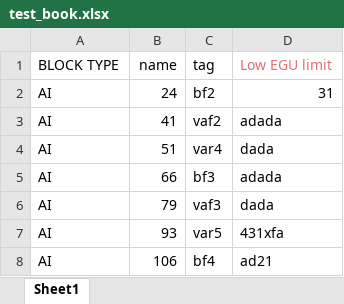
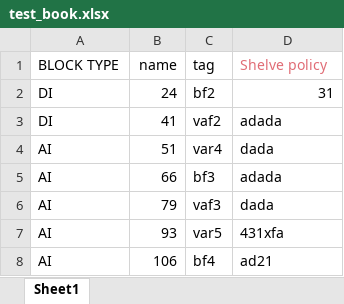
Before and after one commit to us3-r/UPR, an Excel workbook: UPR/example/test_book.xlsx, sheet Sheet1, drawn as a sheet; values as stored, in another font and other column widths than the file's, no borders; the diff names each change by its address in the sheet, - before the commit and + after, or states it on an @@ line.

```diff
--- a/UPR/example/test_book.xlsx (sheet Sheet1)
+++ b/UPR/example/test_book.xlsx (sheet Sheet1)
-D1: Low EGU limit
+D1: Shelve policy
-A2:A3 (BLOCK TYPE): AI
+A2:A3 (BLOCK TYPE): DI
```
Also changed, not shown: 3 other files.
